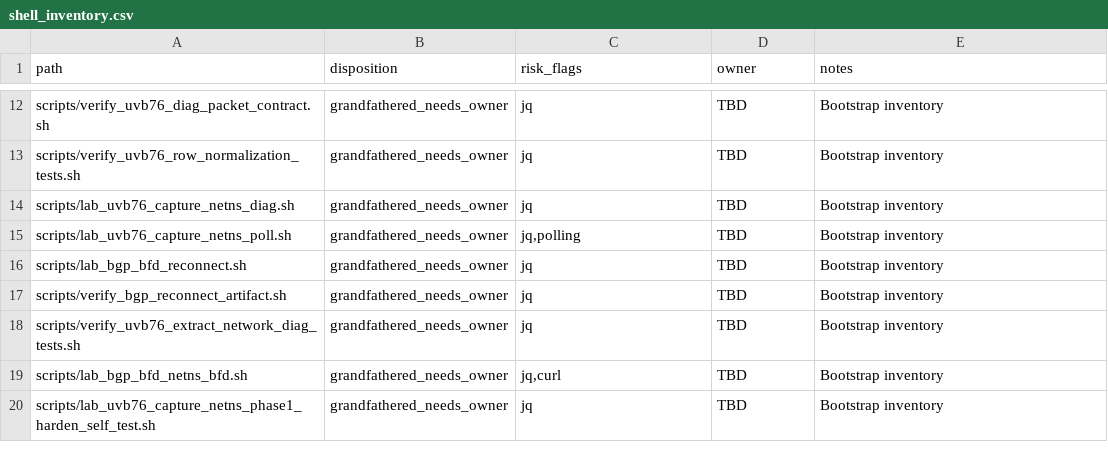
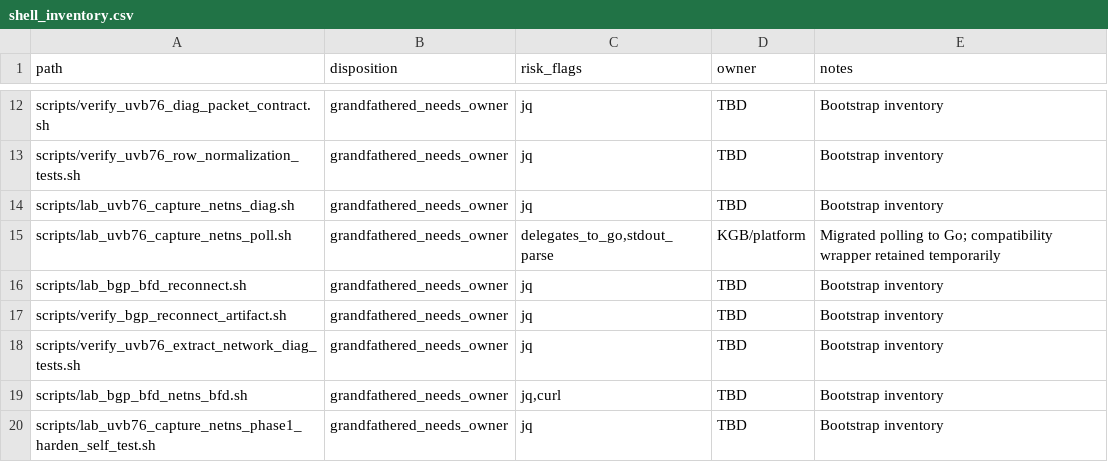
Before and after one commit to s1onique/KGB, a CSV file: docs/generated/shell_inventory.csv, drawn as a sheet; only a part is shown, gaps mark what is left out.

Commit message:
port: lab_uvb76_capture_netns_poll.sh from shell/jq to Go
- Add uvb76-capture-netns-polling Go binary with typed polling logic
- Split 1009-line polling_test.go into 7 focused test files (all <450 lines)
- Implement real artifact writes (os.WriteFile with error handling)
- Shell script becomes thin wrapper delegating to Go binary
- Add quality_gate.sh step for nested Go module build+test
- Add Makefile targets: uvb76-polling-build, uvb76-polling-test
- Fix shell inventory with KGB/platform owner and risk flags

```diff
--- a/docs/generated/shell_inventory.csv
+++ b/docs/generated/shell_inventory.csv
@@ -14,3 +14,3 @@ scripts/verify_uvb76_row_normalization_tests.sh,grandfathered_needs_owner,jq,TBD
 scripts/lab_uvb76_capture_netns_diag.sh,grandfathered_needs_owner,jq,TBD,Bootstrap inventory
-scripts/lab_uvb76_capture_netns_poll.sh,grandfathered_needs_owner,"jq,polling",TBD,Bootstrap inventory
+scripts/lab_uvb76_capture_netns_poll.sh,grandfathered_needs_owner,"delegates_to_go,stdout_parse",KGB/platform,Migrated polling to Go; compatibility wrapper retained temporarily
 scripts/lab_bgp_bfd_reconnect.sh,grandfathered_needs_owner,jq,TBD,Bootstrap inventory
```
Also changed, not shown: 16 other files.
